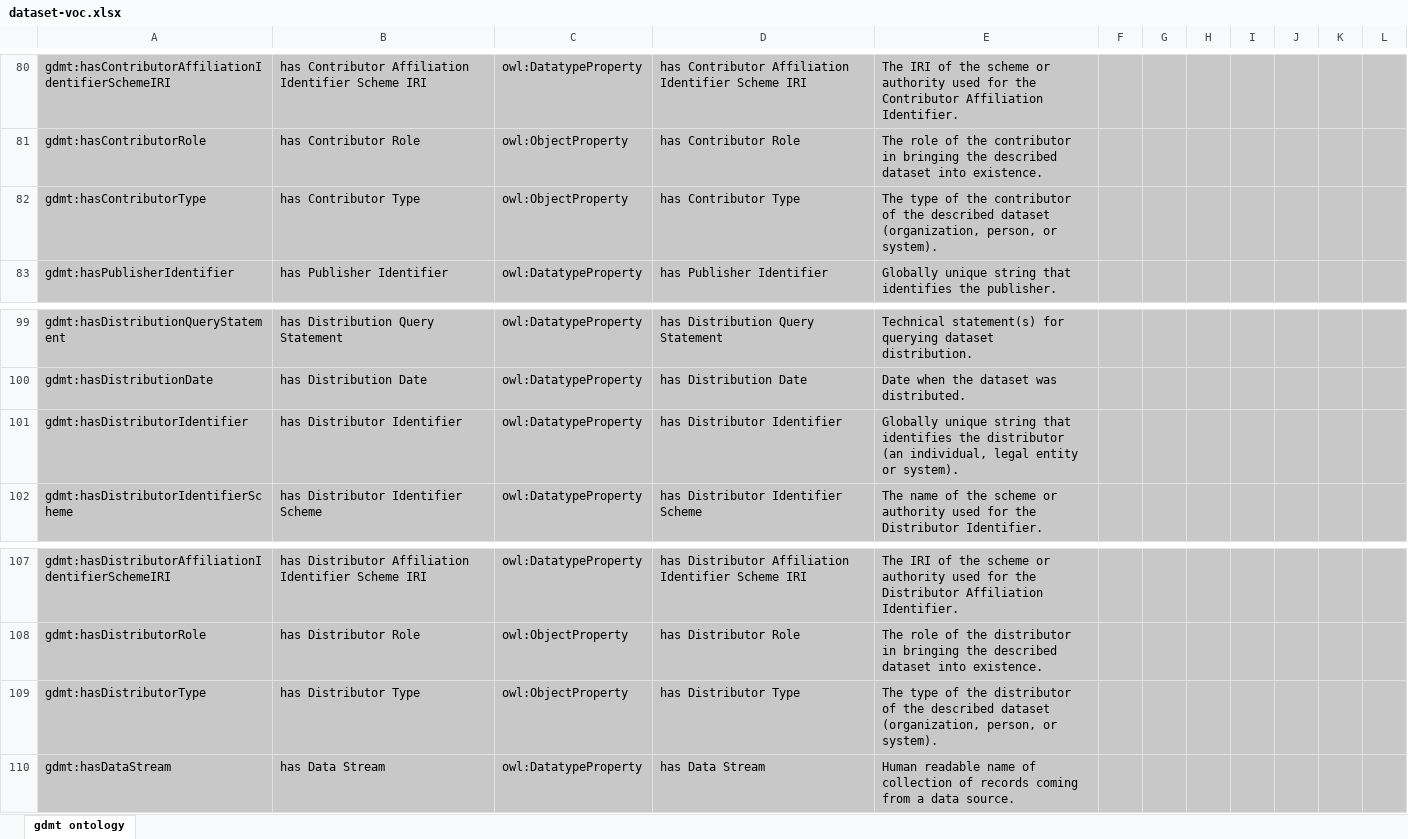
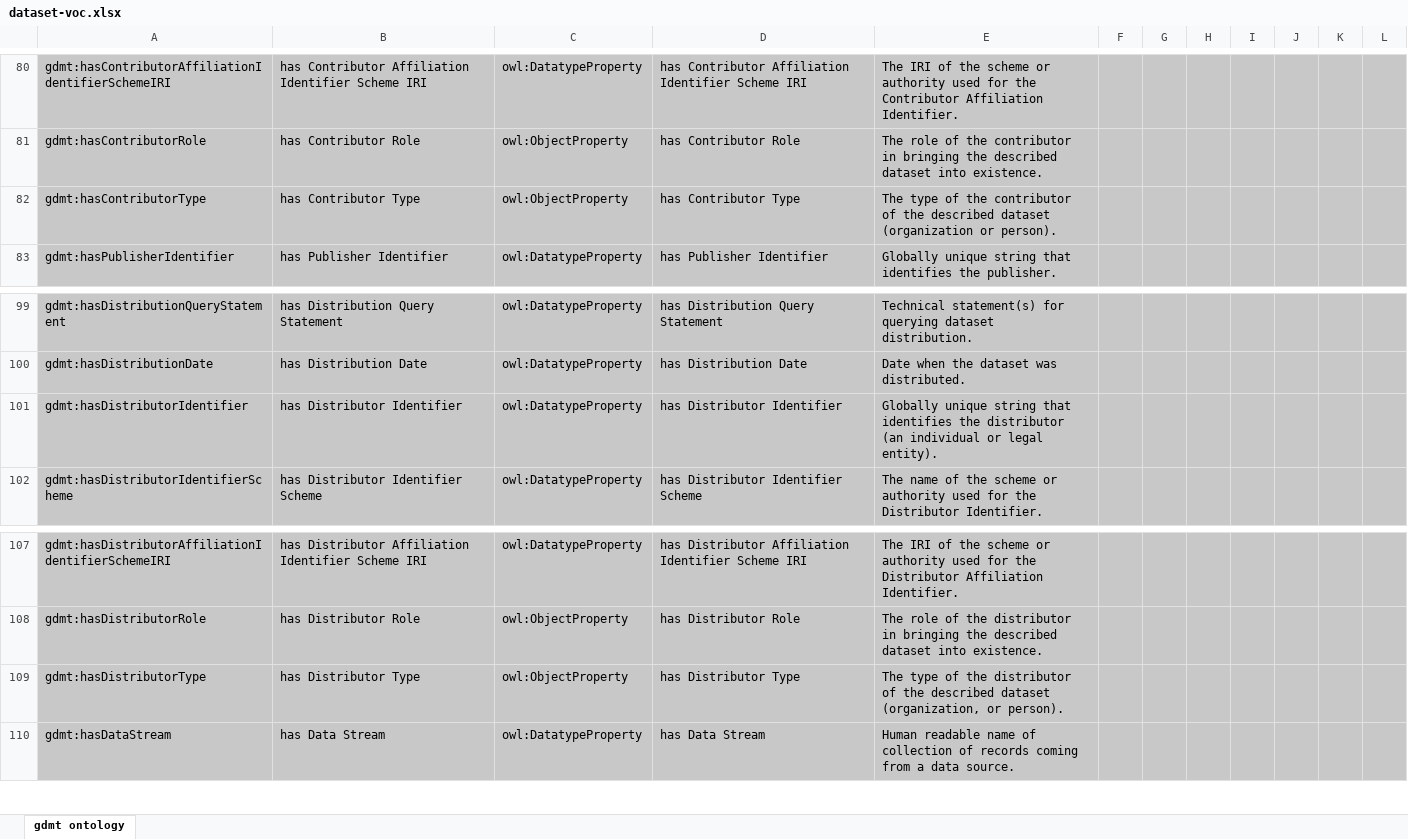
Before and after one commit to fair-data-collective/generic-dataset-metadata-template, an Excel workbook: ontology/dataset-voc.xlsx, sheet gdmt ontology, drawn as a sheet; only a part is shown, gaps mark what is left out; values as stored, in another font and other column widths than the file's, no borders; charts and pictures not drawn; the diff covers the shown part only; the diff names each change by its address in the sheet, - before the commit and + after, or states it on an @@ line.

Commit message:
reduce no of mandatory fields, and only allowed person or org for creatro/contributor/distributor

```diff
--- a/ontology/dataset-voc.xlsx (sheet gdmt ontology)
+++ b/ontology/dataset-voc.xlsx (sheet gdmt ontology)
-E82: …described dataset (organization, person, or system).
+E82: …described dataset (organization or person).
-E101: …distributor (an individual, legal entity or system).
+E101: …distributor (an individual or legal entity).
-E109: …dataset (organization, person, or system).
+E109: …dataset (organization, or person).
```
Also changed, not shown: 1 removed row and 6 edited cells elsewhere in this sheet, template-description.xlsx.
